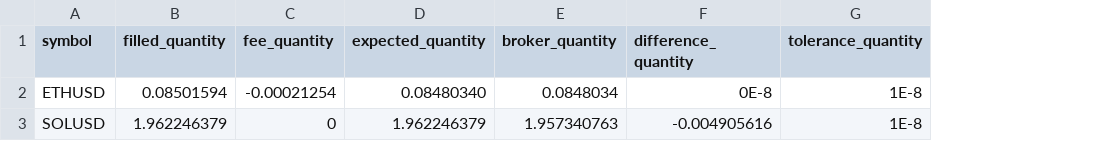
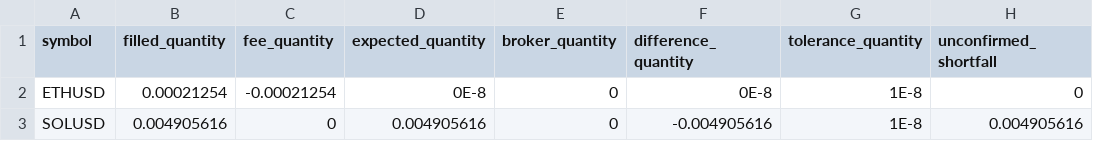
Before and after one commit to Rand0mUs3r-afk/CryptoStrategyLab, a CSV file: reconciliation.csv, drawn as a sheet; the diff names each change by its address in the sheet, - before the commit and + after, or states it on an @@ line.

```diff
--- a/reconciliation.csv
+++ b/reconciliation.csv
+column H (unconfirmed_shortfall), rows 2-3: 0 | 0.004905616
-B2 (filled_quantity): 0.08501594
+B2 (filled_quantity): 0.00021254
-D2 (expected_quantity): 0.08480340
+D2 (expected_quantity): 0E-8
-E2 (broker_quantity): 0.0848034
+E2 (broker_quantity): 0
-B3 (filled_quantity): 1.962246379
+B3 (filled_quantity): 0.004905616
-D3 (expected_quantity): 1.962246379
+D3 (expected_quantity): 0.004905616
-E3 (broker_quantity): 1.957340763
+E3 (broker_quantity): 0
```
Also changed, not shown: orders.csv, 7 other files.
